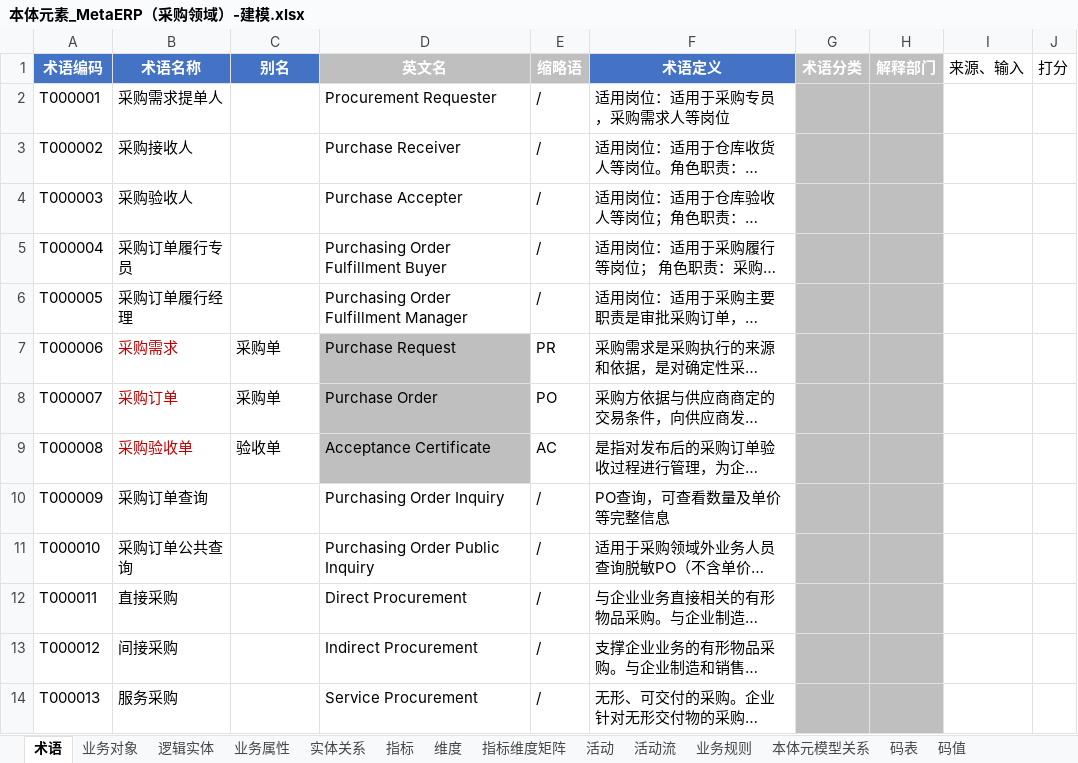
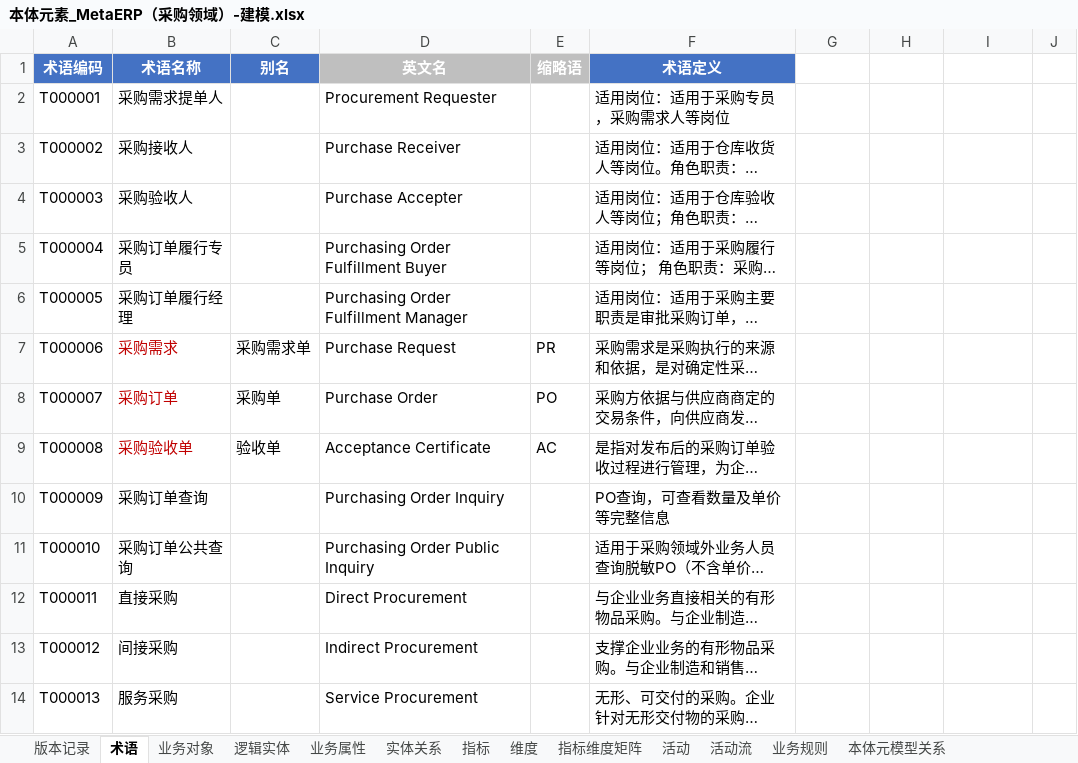
Before and after one commit to tianzj890107/openchat-BI, an Excel workbook: 本体元素_MetaERP（采购领域）-建模.xlsx, sheet 术语, drawn as a sheet; only a part is shown; long unchanged cells end in …; values as stored, in another font and other column widths than the file's, no borders; the diff covers the shown part only; the diff names each change by its address in the sheet, - before the commit and + after, or states it on an @@ line.

```diff
--- a/本体元素_MetaERP（采购领域）-建模.xlsx (sheet 术语)
+++ b/本体元素_MetaERP（采购领域）-建模.xlsx (sheet 术语)
-sheet tab: 码表
-sheet tab: 码值
+sheet tab: 版本记录
-G1: 术语分类
+G1: (empty)
-G1:H14 fill: #BFBFBF
+G1:H14 fill: none
-H1: 解释部门
+H1: (empty)
-I1: 来源、输入
+I1: (empty)
-J1: 打分
+J1: (empty)
-E2:E6 (缩略语): /
+E2:E6 (缩略语): (empty)
-C7 (别名): 采购单
+C7 (别名): 采购需求单
-D7:D9 fill: #BFBFBF
+D7:D9 fill: none
-E10:E14 (缩略语): /
+E10:E14 (缩略语): (empty)
```
Also changed, not shown: 54 edited cells and cell formats elsewhere in this sheet, sheet 业务属性, sheet 本体元模型关系, sheet 指标, sheet 实体关系, sheet 维度, sheet 逻辑实体, 3 more sheets, hidden cells, 8 other files.
